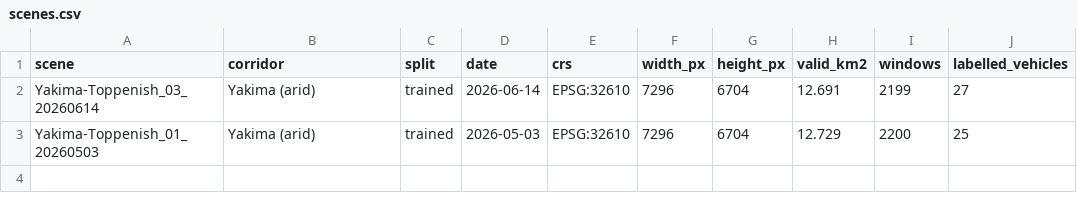
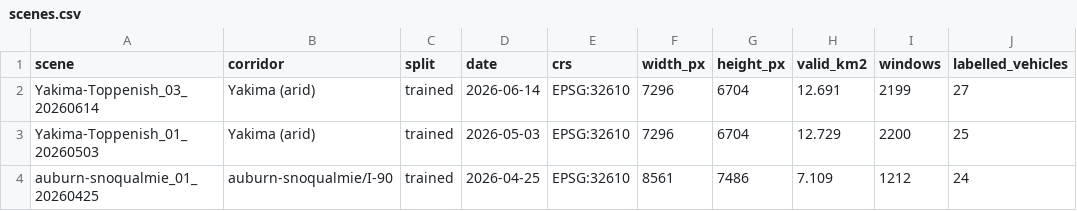
Before and after one commit to corrionhank/truck-detection, a CSV file: analysis/truck-detection-report/data/holdback-sweep/warmup-v1_w48/scenes.csv, drawn as a sheet; the diff names each change by its address in the sheet, - before the commit and + after, or states it on an @@ line.

```diff
--- a/analysis/truck-detection-report/data/holdback-sweep/warmup-v1_w48/scenes.csv
+++ b/analysis/truck-detection-report/data/holdback-sweep/warmup-v1_w48/scenes.csv
+row 4: auburn-snoqualmie_01_20260425 | auburn-snoqualmie/I-90 | trained | 2026-04-25 | EPSG:32610 | 8561 | 7486 | 7.109 | 1212 | 24
```
Also changed, not shown: analysis/truck-detection-report/data/holdback-sweep/warmup-v1_w48/stats.csv, 8 other files.
